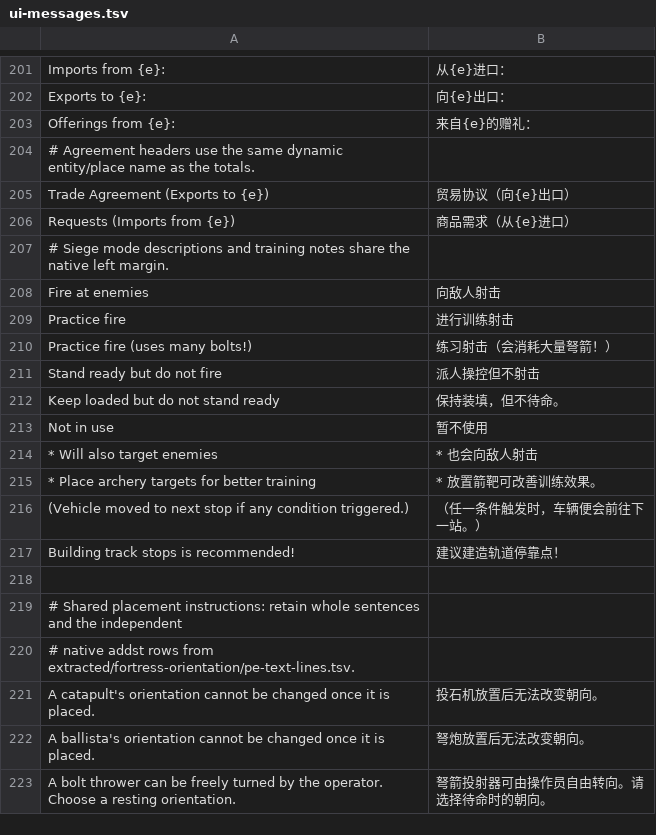
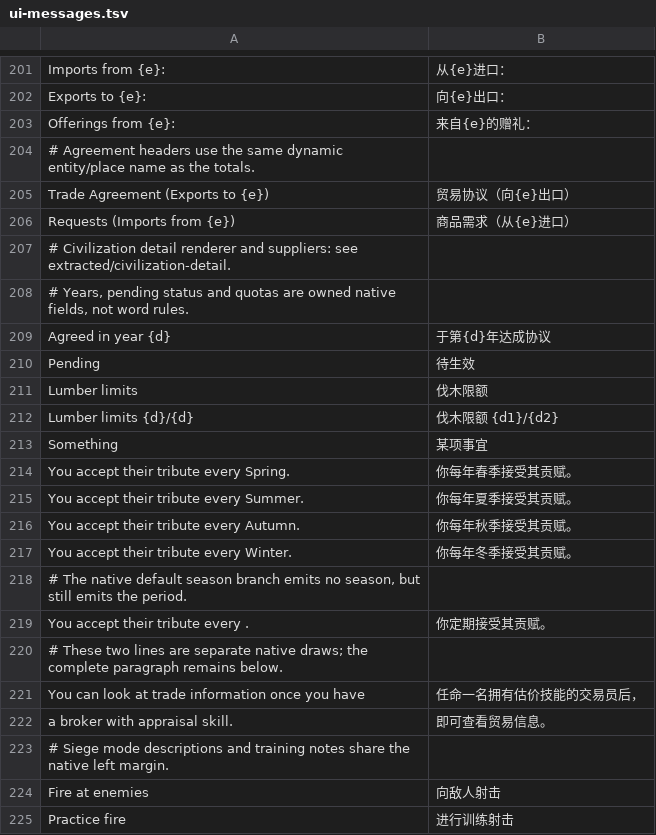
Before and after one commit to pokemonchw/dfcn, a TSV file: data/runtime/ui-messages.tsv, drawn as a sheet; only a part is shown, gaps mark what is left out; the shorter side is filled out with more unchanged rows.

```diff
--- a/data/runtime/ui-messages.tsv
+++ b/data/runtime/ui-messages.tsv
@@ -206,2 +206,18 @@ Trade Agreement (Exports to {e})	贸易协议（向{e}出口）
 Requests (Imports from {e})	商品需求（从{e}进口）
+# Civilization detail renderer and suppliers: see extracted/civilization-detail.
+# Years, pending status and quotas are owned native fields, not word rules.
+Agreed in year {d}	于第{d}年达成协议
+Pending	待生效
+Lumber limits	伐木限额
+Lumber limits {d}/{d}	伐木限额 {d1}/{d2}
+Something	某项事宜
+You accept their tribute every Spring.	你每年春季接受其贡赋。
+You accept their tribute every Summer.	你每年夏季接受其贡赋。
+You accept their tribute every Autumn.	你每年秋季接受其贡赋。
+You accept their tribute every Winter.	你每年冬季接受其贡赋。
+# The native default season branch emits no season, but still emits the period.
+You accept their tribute every .	你定期接受其贡赋。
+# These two lines are separate native draws; the complete paragraph remains below.
+You can look at trade information once you have	任命一名拥有估价技能的交易员后，
+a broker with appraisal skill.	即可查看贸易信息。
 # Siege mode descriptions and training notes share the native left margin.
```
Also changed, not shown: data/runtime/local-overrides.tsv, 42 other files.
